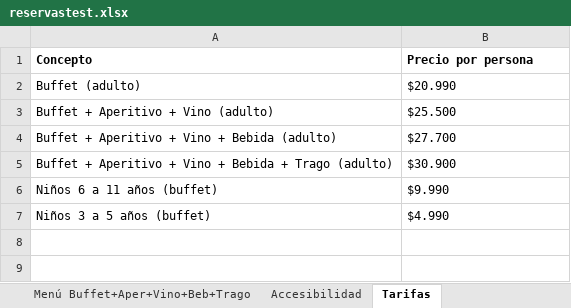
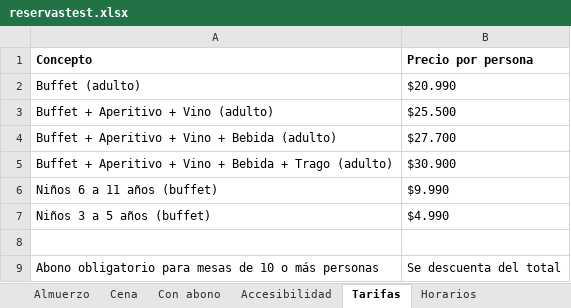
Before and after one commit to Mukriscell/reservas-restaurante, an Excel workbook: docs/reservastest.xlsx, sheet Tarifas, drawn as a sheet; values as stored, in another font and other column widths than the file's, no borders; the diff names each change by its address in the sheet, - before the commit and + after, or states it on an @@ line.

```diff
--- a/docs/reservastest.xlsx (sheet Tarifas)
+++ b/docs/reservastest.xlsx (sheet Tarifas)
+sheet tab: Almuerzo
+sheet tab: Cena
+sheet tab: Con abono
+sheet tab: Horarios
+row 8: (empty)
+row 9: Abono obligatorio para mesas de 10 o más personas | Se descuenta del total
```
Also changed, not shown: sheet Todas las Reservas, sheet Terraza Techada, sheet Accesibilidad, sheet Salón 1, sheet Menú Buffet+Aper+Vino+Bebida, sheet Salón Eventos, 6 more sheets, 9 other files.
